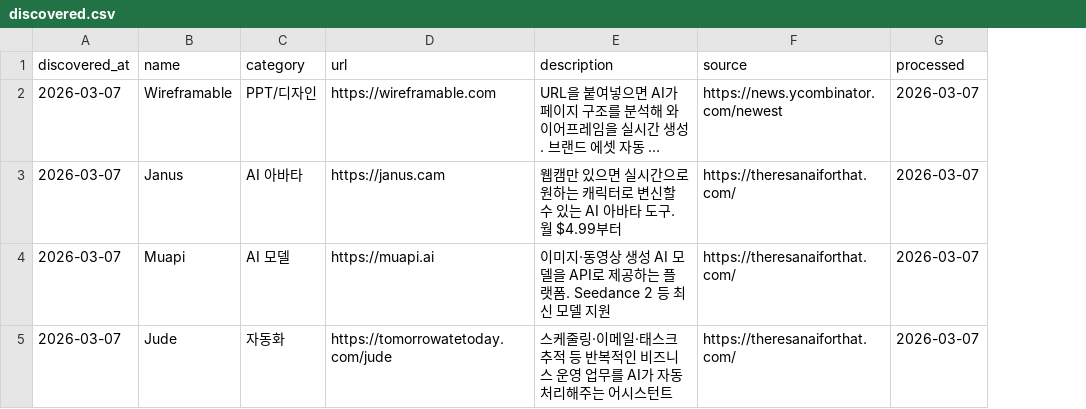
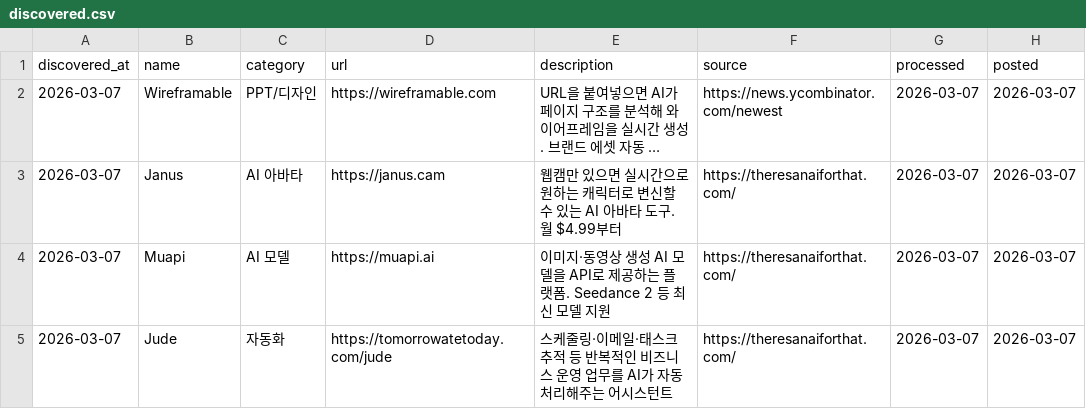
Before and after one commit to idisgh/airang, a CSV file: .agents/memory/discovered.csv, drawn as a sheet; long unchanged cells end in …; the diff names each change by its address in the sheet, - before the commit and + after, or states it on an @@ line.

```diff
--- a/.agents/memory/discovered.csv
+++ b/.agents/memory/discovered.csv
+column H (posted), rows 2-5: all 2026-03-07
```
Also changed, not shown: 6 other files.
